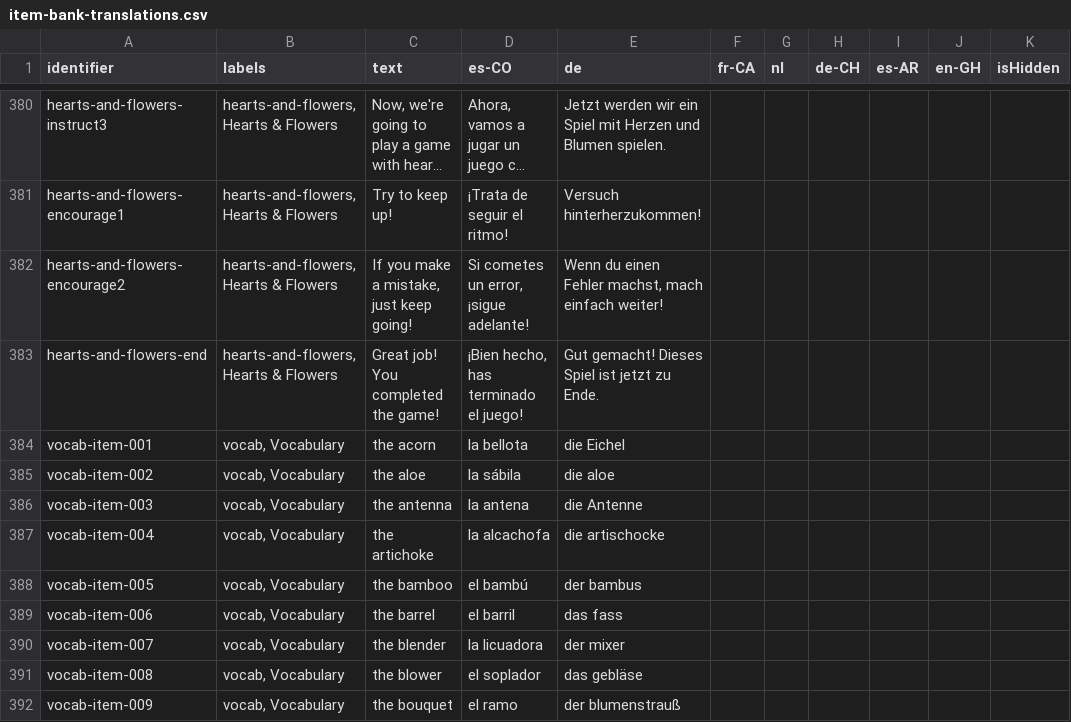
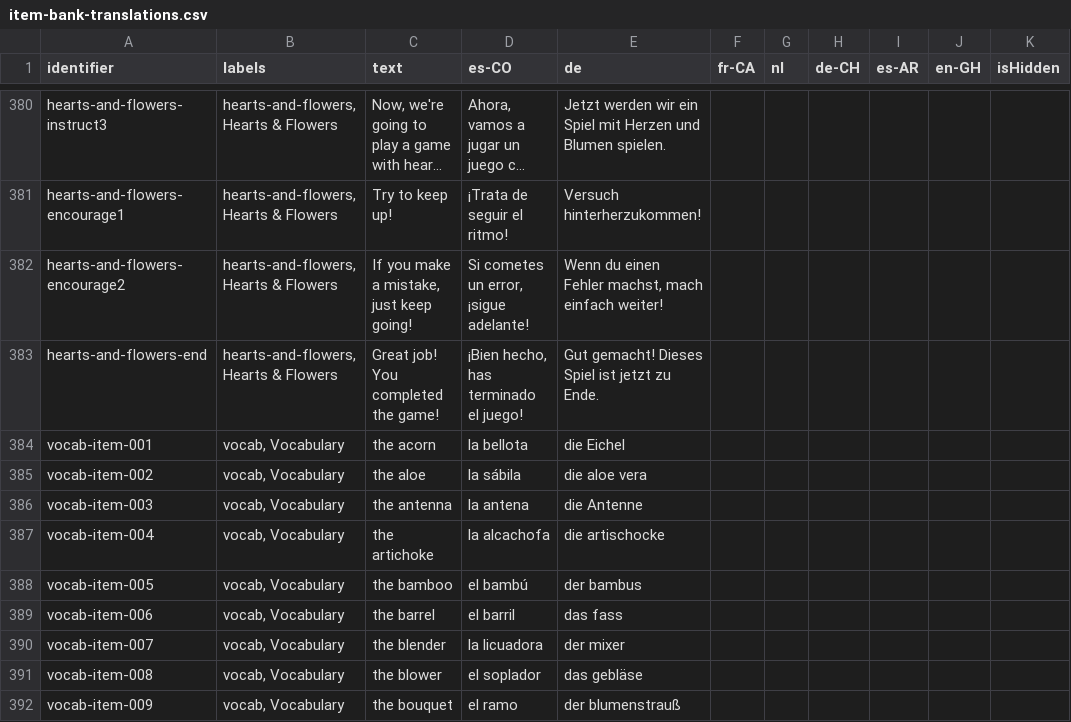
Before and after one commit to levante-framework/levante_translations, a CSV file: translations/item-bank-translations.csv, drawn as a sheet; only a part is shown, gaps mark what is left out; long unchanged cells end in ….

Commit message:
New translations translations/item-bank-translations.csv (bundle: 28)

```diff
--- a/translations/item-bank-translations.csv
+++ b/translations/item-bank-translations.csv
@@ -402,3 +402,3 @@ hearts-and-flowers-end,"hearts-and-flowers, Hearts & Flowers",Great job! You com
 vocab-item-001,"vocab, Vocabulary",the acorn,la bellota,die Eichel,,,,,,
-vocab-item-002,"vocab, Vocabulary",the aloe,la sábila,die aloe,,,,,,
+vocab-item-002,"vocab, Vocabulary",the aloe,la sábila,die aloe vera,,,,,,
 vocab-item-003,"vocab, Vocabulary",the antenna,la antena,die Antenne,,,,,,
```
